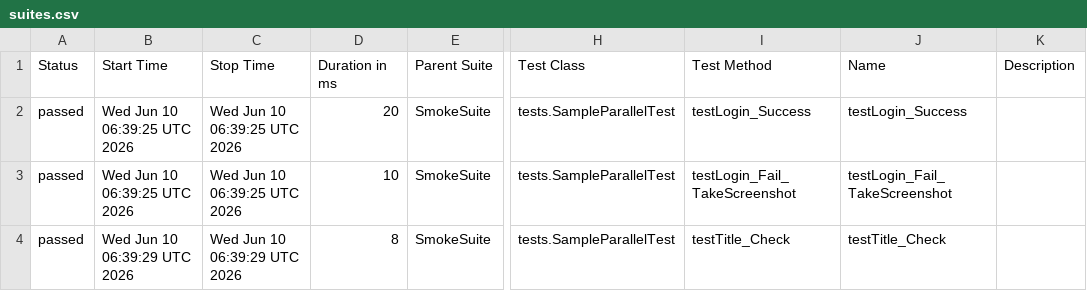
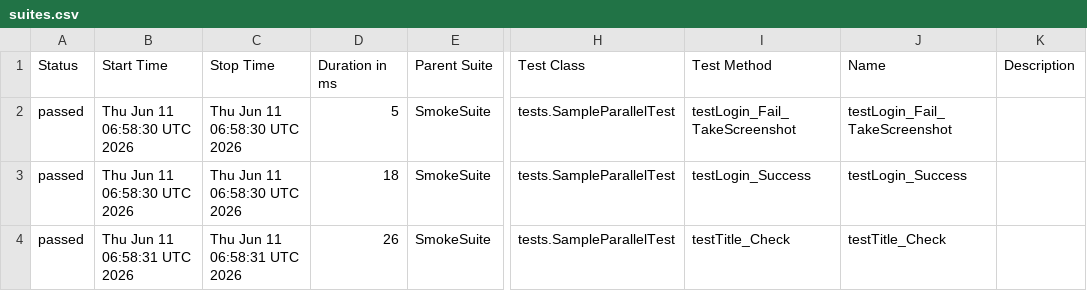
Before and after one commit to phuonghoang123456/lab11THEEND, a CSV file: data/suites.csv, drawn as a sheet; only a part is shown, gaps mark what is left out; the diff names each change by its address in the sheet, - before the commit and + after, or states it on an @@ line.

```diff
--- a/data/suites.csv
+++ b/data/suites.csv
-B2:B3 (Start Time): Wed Jun 10 06:39:25 UTC 2026
+B2:B3 (Start Time): Thu Jun 11 06:58:30 UTC 2026
-C2:C3 (Stop Time): Wed Jun 10 06:39:25 UTC 2026
+C2:C3 (Stop Time): Thu Jun 11 06:58:30 UTC 2026
-D2 (Duration in ms): 20
+D2 (Duration in ms): 5
-I2 (Test Method): testLogin_Success
+I2 (Test Method): testLogin_Fail_TakeScreenshot
-J2 (Name): testLogin_Success
+J2 (Name): testLogin_Fail_TakeScreenshot
-D3 (Duration in ms): 10
+D3 (Duration in ms): 18
-I3 (Test Method): testLogin_Fail_TakeScreenshot
+I3 (Test Method): testLogin_Success
-J3 (Name): testLogin_Fail_TakeScreenshot
+J3 (Name): testLogin_Success
-B4 (Start Time): Wed Jun 10 06:39:29 UTC 2026
+B4 (Start Time): Thu Jun 11 06:58:31 UTC 2026
-C4 (Stop Time): Wed Jun 10 06:39:29 UTC 2026
+C4 (Stop Time): Thu Jun 11 06:58:31 UTC 2026
-D4 (Duration in ms): 8
+D4 (Duration in ms): 26
```
Also changed, not shown: 33 other files.
